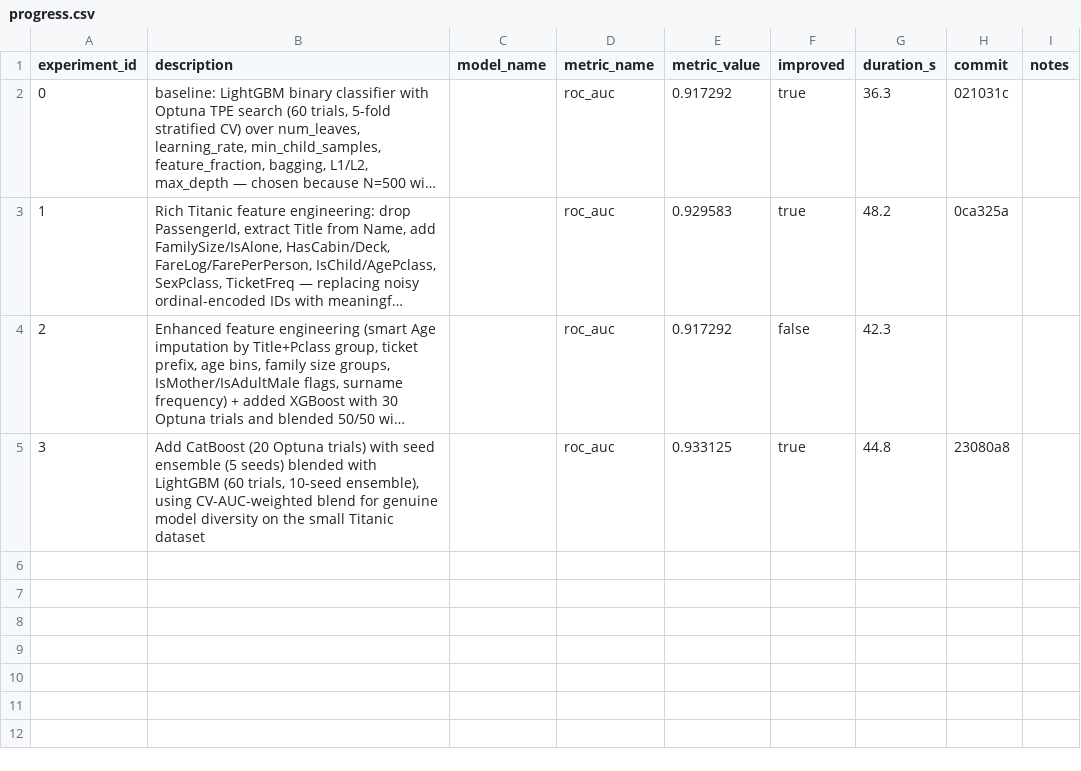
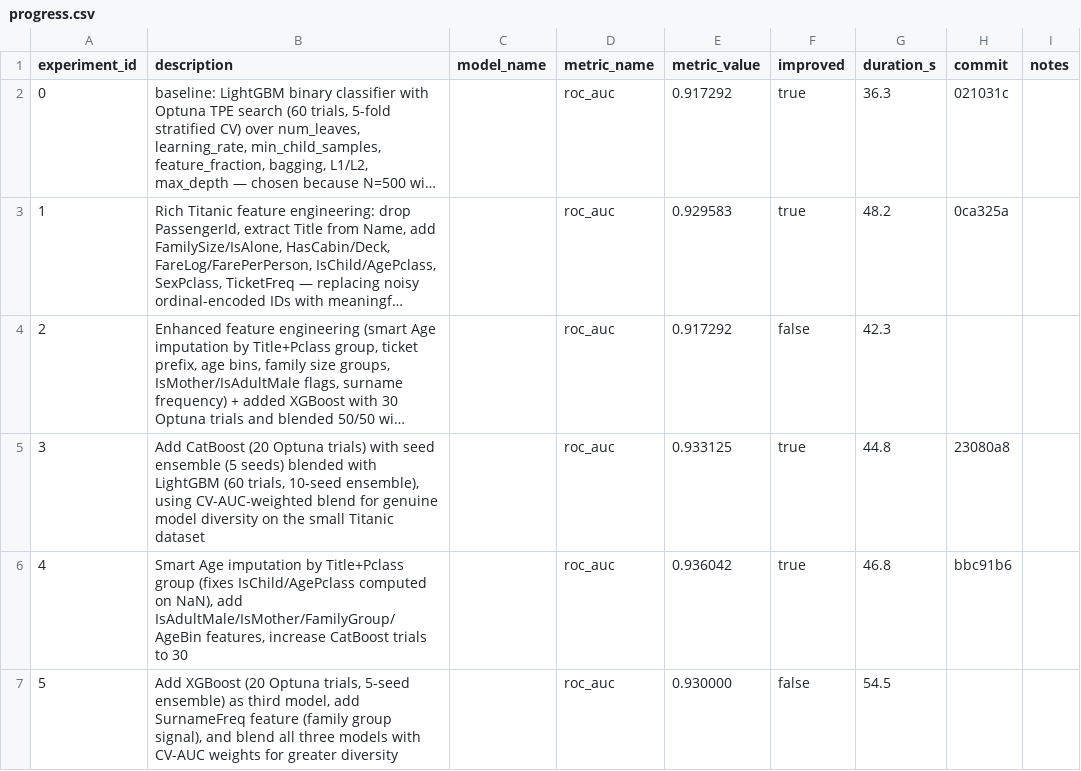
Before and after one commit to unionai-oss/autoresearch-experiments, a CSV file: auto-lgbm-binary-20260801-0410/progress.csv, drawn as a sheet; long unchanged cells end in …; the diff names each change by its address in the sheet, - before the commit and + after, or states it on an @@ line.

```diff
--- a/auto-lgbm-binary-20260801-0410/progress.csv
+++ b/auto-lgbm-binary-20260801-0410/progress.csv
+row 6: 4 | Smart Age imputation by Title+Pclass group (fixes IsChild/AgePclass computed on NaN), add IsAdultMale/IsMother/FamilyGroup/AgeBin features, increase CatBoost trials to 30 |  | roc_auc | 0.936042 | true | 46.8 | bbc91b6
+row 7: 5 | Add XGBoost (20 Optuna trials, 5-seed ensemble) as third model, add SurnameFreq feature (family group signal), and blend all three models with CV-AUC weights for greater diversity |  | roc_auc | 0.930000 | false | 54.5
```
Also changed, not shown: 2 other files.
